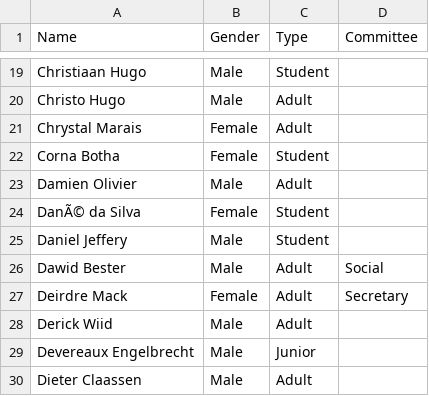
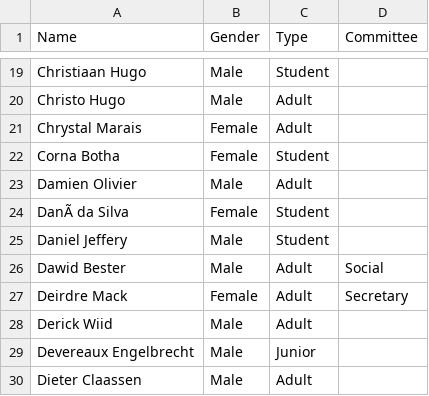
Before and after one commit to Duppie03/tennis-social-app, a CSV file: public/source/members.csv, drawn as a sheet; only a part is shown, gaps mark what is left out.

```diff
--- a/public/source/members.csv
+++ b/public/source/members.csv
@@ -23,3 +23,3 @@ Corna Botha,Female,Student,
 Damien Olivier,Male,Adult,
-DanÃ© da Silva,Female,Student,
+DanÃ da Silva,Female,Student,
 Daniel Jeffery,Male,Student,
```
Also changed, not shown: 4 other files.
